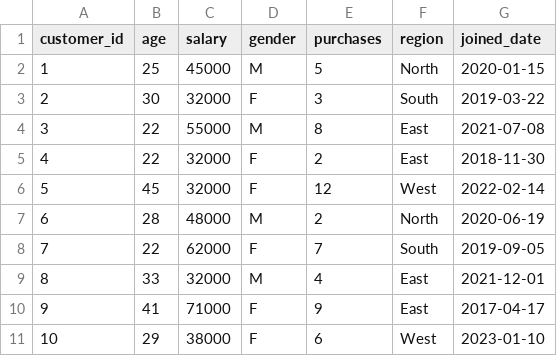
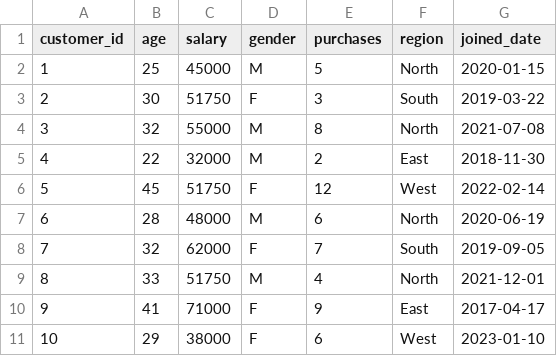
Before and after one commit to ReverseCoder1/CleanifyAI, a CSV file: datasets/medium/gold.csv, drawn as a sheet.

Commit message:
Upload datasets/medium/gold.csv with huggingface_hub

```diff
--- a/datasets/medium/gold.csv
+++ b/datasets/medium/gold.csv
@@ -2,9 +2,9 @@ customer_id,age,salary,gender,purchases,region,joined_date
 1,25,45000,M,5,North,2020-01-15
-2,30,32000,F,3,South,2019-03-22
-3,22,55000,M,8,East,2021-07-08
-4,22,32000,F,2,East,2018-11-30
-5,45,32000,F,12,West,2022-02-14
-6,28,48000,M,2,North,2020-06-19
-7,22,62000,F,7,South,2019-09-05
-8,33,32000,M,4,East,2021-12-01
+2,30,51750,F,3,South,2019-03-22
+3,32,55000,M,8,North,2021-07-08
+4,22,32000,M,2,East,2018-11-30
+5,45,51750,F,12,West,2022-02-14
+6,28,48000,M,6,North,2020-06-19
+7,32,62000,F,7,South,2019-09-05
+8,33,51750,M,4,North,2021-12-01
 9,41,71000,F,9,East,2017-04-17
```
